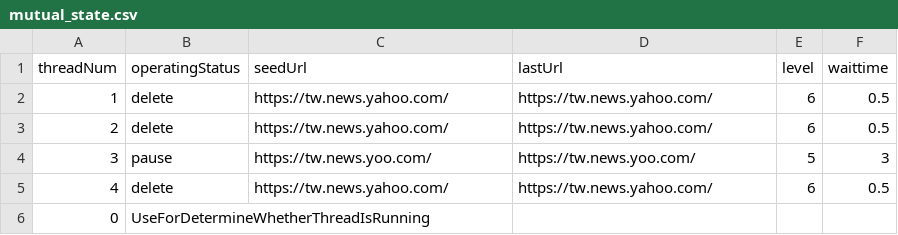
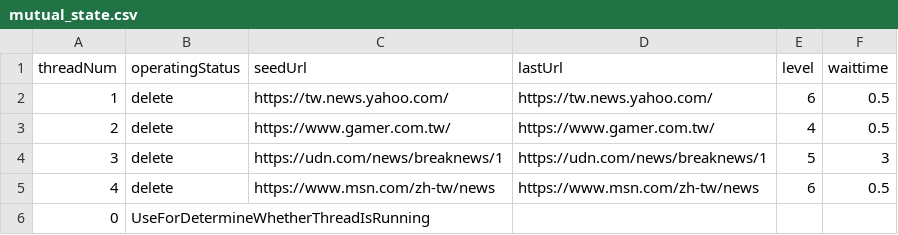
Before and after one commit to zing9264/WebBroswer, a CSV file: SearchWeb/web/crawler/mutual_state.csv, drawn as a sheet.

Commit message:
multi thread database finish

```diff
--- a/SearchWeb/web/crawler/mutual_state.csv
+++ b/SearchWeb/web/crawler/mutual_state.csv
@@ -2,5 +2,5 @@ threadNum,operatingStatus,seedUrl,lastUrl,level,waittime
 1,delete,https://tw.news.yahoo.com/,https://tw.news.yahoo.com/,6,0.5
-2,delete,https://tw.news.yahoo.com/,https://tw.news.yahoo.com/,6,0.5
-3,pause,https://tw.news.yoo.com/,https://tw.news.yoo.com/,5,3
-4,delete,https://tw.news.yahoo.com/,https://tw.news.yahoo.com/,6,0.5
+2,delete,https://www.gamer.com.tw/,https://www.gamer.com.tw/,4,0.5
+3,delete,https://udn.com/news/breaknews/1,https://udn.com/news/breaknews/1,5,3
+4,delete,https://www.msn.com/zh-tw/news,https://www.msn.com/zh-tw/news,6,0.5
 0,UseForDetermineWhetherThreadIsRunning
```
Also changed, not shown: 24 other files.
